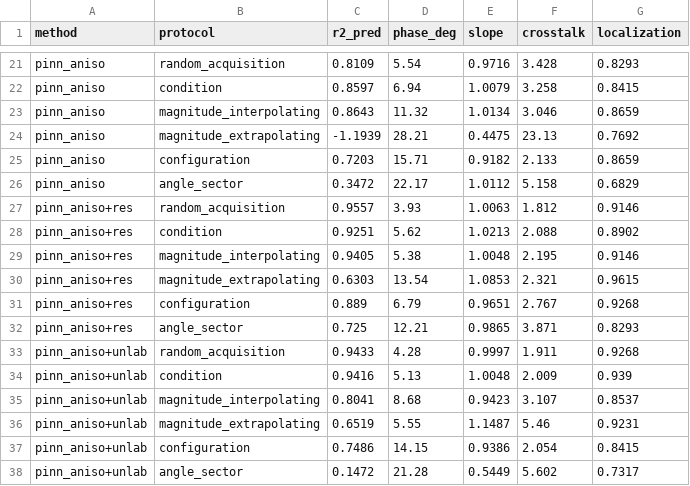
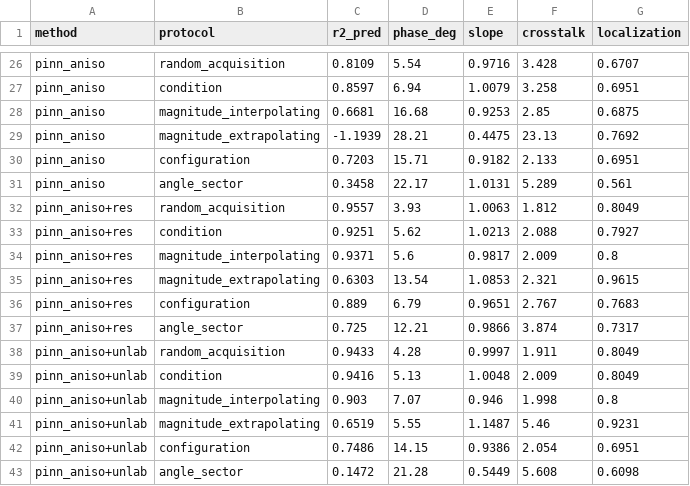
Before and after one commit to M-Nouioua/rk4-rotor-unbalance-estimation, a CSV file: analysis/fig_data/factor_matrix.csv, drawn as a sheet; only a part is shown, gaps mark what is left out; removed rows and columns are numbered as before the commit, all else as after; the diff covers the shown part only; the diff names each change by its address in the sheet, - before the commit and + after, or states it on an @@ line.

```diff
--- a/analysis/fig_data/factor_matrix.csv
+++ b/analysis/fig_data/factor_matrix.csv
-G26 (localization): 0.8293
+G26 (localization): 0.6707
-G27 (localization): 0.8415
+G27 (localization): 0.6951
-row 23: pinn_aniso | magnitude_interpolating | 0.8643 | 11.32 | 1.0134 | 3.046 | 0.8659
+row 28: pinn_aniso | magnitude_interpolating | 0.6681 | 16.68 | 0.9253 | 2.85 | 0.6875
-G30 (localization): 0.8659
+G30 (localization): 0.6951
-C31 (r2_pred): 0.3472
+C31 (r2_pred): 0.3458
-E31 (slope): 1.0112
+E31 (slope): 1.0131
-F31 (crosstalk): 5.158
+F31 (crosstalk): 5.289
-G31 (localization): 0.6829
+G31 (localization): 0.561
-G32 (localization): 0.9146
+G32 (localization): 0.8049
-G33 (localization): 0.8902
+G33 (localization): 0.7927
-row 29: pinn_aniso+res | magnitude_interpolating | 0.9405 | 5.38 | 1.0048 | 2.195 | 0.9146
+row 34: pinn_aniso+res | magnitude_interpolating | 0.9371 | 5.6 | 0.9817 | 2.009 | 0.8
-G36 (localization): 0.9268
+G36 (localization): 0.7683
-E37 (slope): 0.9865
+E37 (slope): 0.9866
-F37 (crosstalk): 3.871
+F37 (crosstalk): 3.874
-G37 (localization): 0.8293
+G37 (localization): 0.7317
-G38 (localization): 0.9268
+G38 (localization): 0.8049
-G39 (localization): 0.939
+G39 (localization): 0.8049
-row 35: pinn_aniso+unlab | magnitude_interpolating | 0.8041 | 8.68 | 0.9423 | 3.107 | 0.8537
+row 40: pinn_aniso+unlab | magnitude_interpolating | 0.903 | 7.07 | 0.946 | 1.998 | 0.8
-G42 (localization): 0.8415
+G42 (localization): 0.6951
-F43 (crosstalk): 5.602
+F43 (crosstalk): 5.608
-G43 (localization): 0.7317
+G43 (localization): 0.6098
```
Also changed, not shown: 8 added rows, 3 removed rows and 22 edited cells elsewhere in this file, analysis/fig_data/blind_points.csv, analysis/fig_data/pinn_blind.csv, 37 other files.
